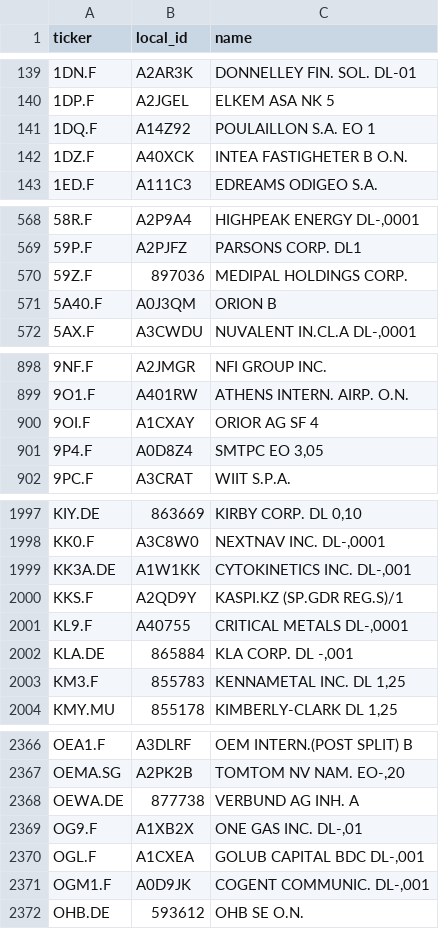
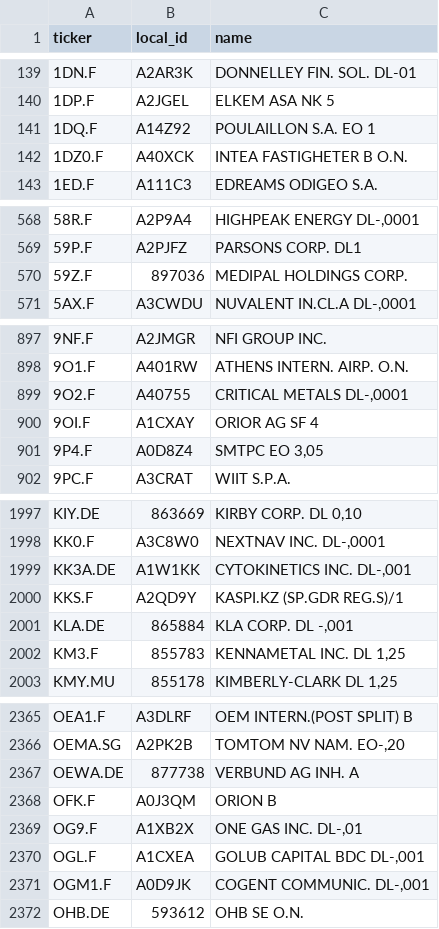
Before and after one commit to cxad1100/investment-monitor, a CSV file: data/universe_tickers.csv, drawn as a sheet; only a part is shown, gaps mark what is left out; the diff covers the shown part only.

```diff
--- a/data/universe_tickers.csv
+++ b/data/universe_tickers.csv
@@ -141,3 +141,3 @@ ticker,local_id,name
 1DQ.F,A14Z92,POULAILLON S.A.      EO 1
-1DZ.F,A40XCK,INTEA FASTIGHETER B O.N.
+1DZ0.F,A40XCK,INTEA FASTIGHETER B O.N.
 1ED.F,A111C3,EDREAMS ODIGEO S.A.
@@ -570,3 +570,2 @@ ticker,local_id,name
 59Z.F,897036,MEDIPAL HOLDINGS CORP.
-5A40.F,A0J3QM,ORION B
 5AX.F,A3CWDU,"NUVALENT IN.CL.A DL-,0001"
@@ -899,2 +898,3 @@ ticker,local_id,name
 9O1.F,A401RW,ATHENS INTERN. AIRP. O.N.
+9O2.F,A40755,"CRITICAL METALS  DL-,0001"
 9OI.F,A1CXAY,ORIOR AG             SF 4
@@ -2000,3 +2000,2 @@ KK3A.DE,A1W1KK,"CYTOKINETICS INC. DL-,001"
 KKS.F,A2QD9Y,KASPI.KZ (SP.GDR REG.S)/1
-KL9.F,A40755,"CRITICAL METALS  DL-,0001"
 KLA.DE,865884,"KLA CORP.        DL -,001"
@@ -2368,2 +2367,3 @@ OEMA.SG,A2PK2B,"TOMTOM NV NAM.     EO-,20"
 OEWA.DE,877738,VERBUND AG       INH. A
+OFK.F,A0J3QM,ORION B
 OG9.F,A1XB2X,"ONE GAS INC.       DL-,01"
```
Also changed, not shown: 1 edited cell elsewhere in this file, data/universe.csv, data/universe_meta.csv, 2 other files.
